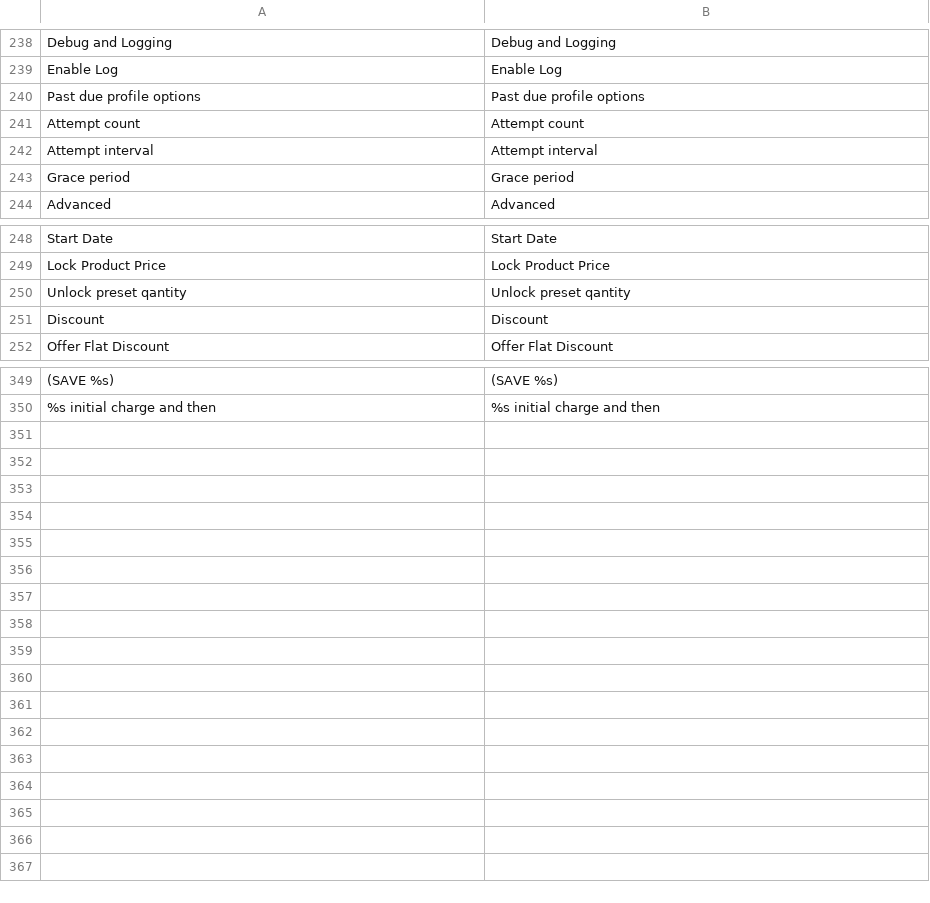
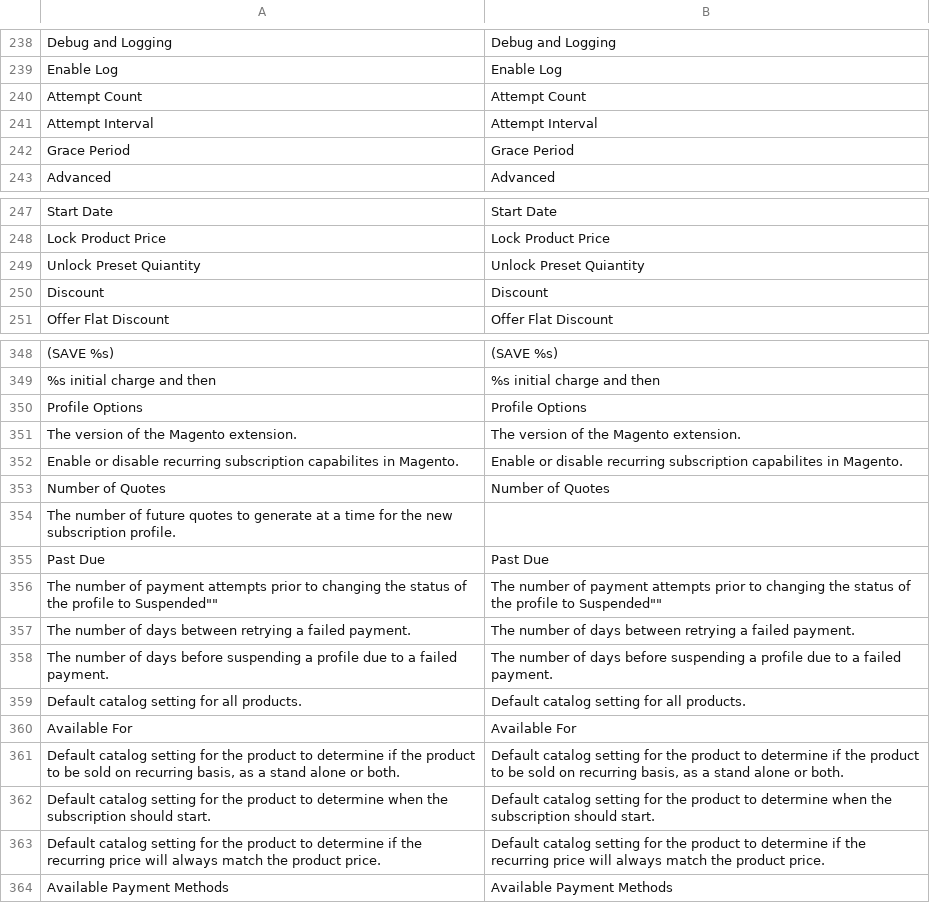
Before and after one commit to TechNWeb/TNW_Subscriptions, a CSV file: Subscriptions/i18n/en_US.csv, drawn as a sheet; only a part is shown, gaps mark what is left out; removed rows and columns are numbered as before the commit, all else as after; the diff names each change by its address in the sheet, - before the commit and + after, or states it on an @@ line.

```diff
--- a/Subscriptions/i18n/en_US.csv
+++ b/Subscriptions/i18n/en_US.csv
-row 240: Past due profile options | Past due profile options
-A240: Attempt count
+A240: Attempt Count
-B240: Attempt count
+B240: Attempt Count
-A241: Attempt interval
+A241: Attempt Interval
-B241: Attempt interval
+B241: Attempt Interval
-A242: Grace period
+A242: Grace Period
-B242: Grace period
+B242: Grace Period
-A249: Unlock preset qantity
+A249: Unlock Preset Quiantity
-B249: Unlock preset qantity
+B249: Unlock Preset Quiantity
+row 350: Profile Options | Profile Options
+row 351: The version of the Magento extension. | The version of the Magento extension.
+row 352: Enable or disable recurring subscription capabilites in Magento. | Enable or disable recurring subscription capabilites in Magento.
+row 353: Number of Quotes | Number of Quotes
+row 354: The number of future quotes to generate at a time for the new subscription profile.
+row 355: Past Due | Past Due
+row 356: The number of payment attempts prior to changing the status of the profile to Suspended"" | The number of payment attempts prior to changing the status of the profile to Suspended""
+row 357: The number of days between retrying a failed payment. | The number of days between retrying a failed payment.
+row 358: The number of days before suspending a profile due to a failed payment. | The number of days before suspending a profile due to a failed payment.
+row 359: Default catalog setting for all products. | Default catalog setting for all products.
+row 360: Available For | Available For
+row 361: Default catalog setting for the product to determine if the product to be sold on recurring basis, as a stand alone or both. | Default catalog setting for the product to determine if the product to be sold on recurring basis, as a stand alone or both.
+row 362: Default catalog setting for the product to determine when the subscription should start. | Default catalog setting for the product to determine when the subscription should start.
+row 363: Default catalog setting for the product to determine if the recurring price will always match the product price. | Default catalog setting for the product to determine if the recurring price will always match the product price.
+row 364: Available Payment Methods | Available Payment Methods
```
Also changed, not shown: 3 other files.
